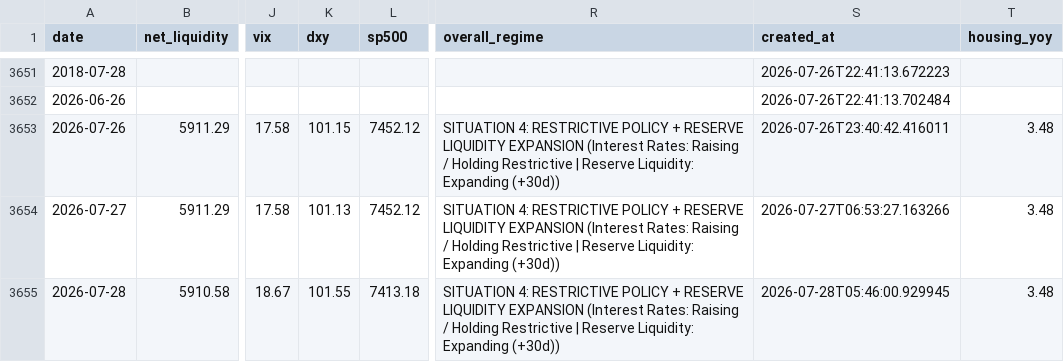
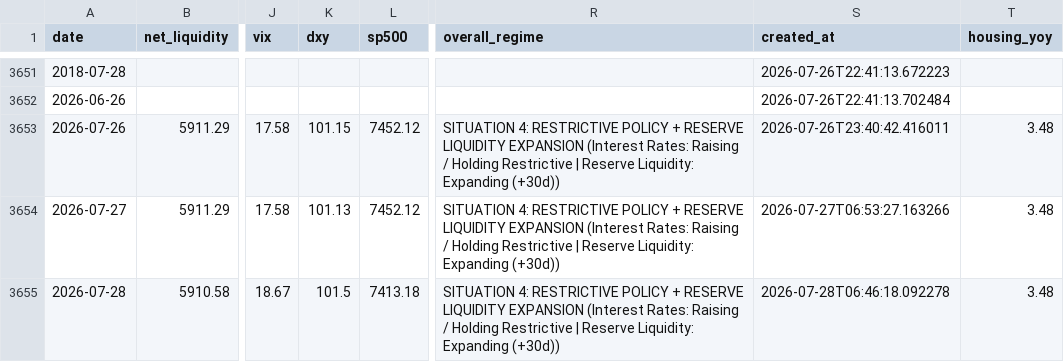
Before and after one commit to bronson113/macro_analysis, a CSV file: data/daily_snapshots.csv, drawn as a sheet; only a part is shown, gaps mark what is left out; the diff names each change by its address in the sheet, - before the commit and + after, or states it on an @@ line.

```diff
--- a/data/daily_snapshots.csv
+++ b/data/daily_snapshots.csv
-K3655 (dxy): 101.55
+K3655 (dxy): 101.5
-S3655 (created_at): 2026-07-28T05:46:00.929945
+S3655 (created_at): 2026-07-28T06:46:18.092278
```
Also changed, not shown: data/indicators.csv, data/macro_news.csv, 10 other files.
